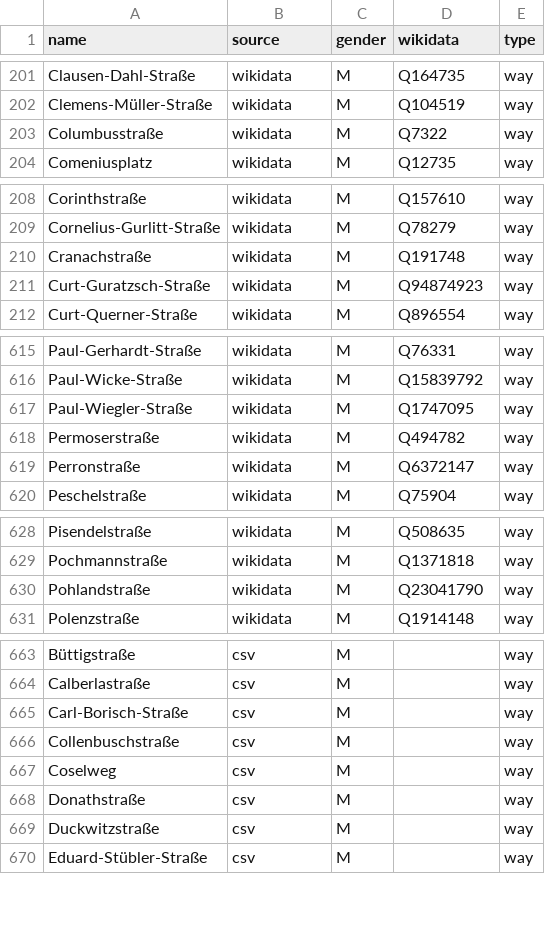
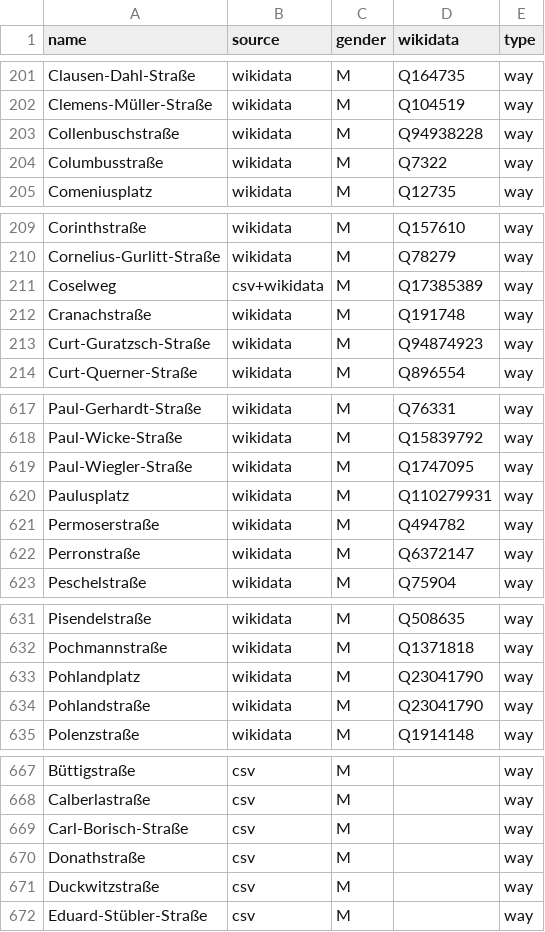
Before and after one commit to EqualStreetNames/equalstreetnames-dresden, a CSV file: data/gender.csv, drawn as a sheet; only a part is shown, gaps mark what is left out.

```diff
--- a/data/gender.csv
+++ b/data/gender.csv
@@ -202,2 +202,3 @@ Clausen-Dahl-Straße,wikidata,M,Q164735,way
 Clemens-Müller-Straße,wikidata,M,Q104519,way
+Collenbuschstraße,wikidata,M,Q94938228,way
 Columbusstraße,wikidata,M,Q7322,way
@@ -209,2 +210,3 @@ Corinthstraße,wikidata,M,Q157610,way
 Cornelius-Gurlitt-Straße,wikidata,M,Q78279,way
+Coselweg,csv+wikidata,M,Q17385389,way
 Cranachstraße,wikidata,M,Q191748,way
@@ -617,2 +619,3 @@ Paul-Wicke-Straße,wikidata,M,Q15839792,way
 Paul-Wiegler-Straße,wikidata,M,Q1747095,way
+Paulusplatz,wikidata,M,Q110279931,way
 Permoserstraße,wikidata,M,Q494782,way
@@ -629,2 +632,3 @@ Pisendelstraße,wikidata,M,Q508635,way
 Pochmannstraße,wikidata,M,Q1371818,way
+Pohlandplatz,wikidata,M,Q23041790,way
 Pohlandstraße,wikidata,M,Q23041790,way
@@ -665,4 +669,2 @@ Calberlastraße,csv,M,,way
 Carl-Borisch-Straße,csv,M,,way
-Collenbuschstraße,csv,M,,way
-Coselweg,csv,M,,way
 Donathstraße,csv,M,,way
```
Also changed, not shown: data/other.csv, 3 other files.
